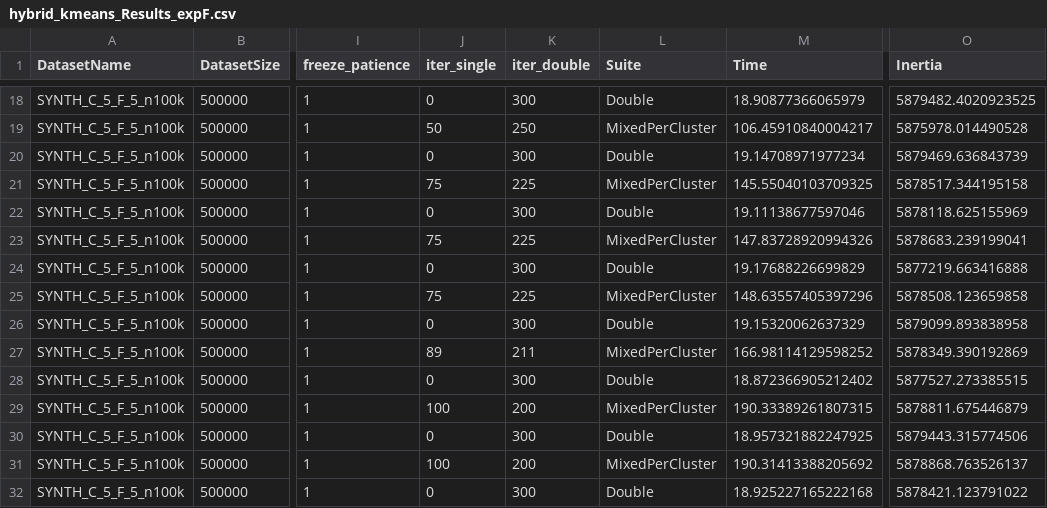
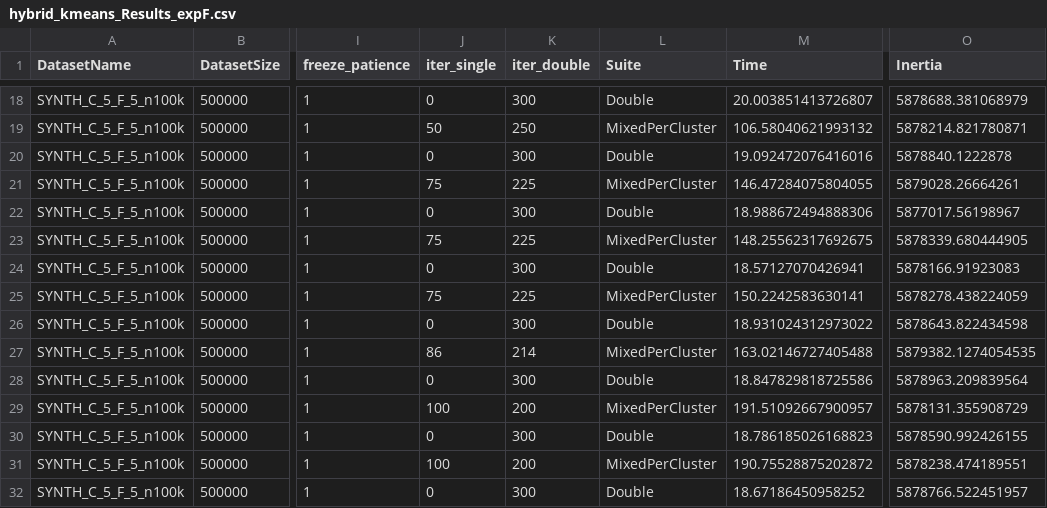
Before and after one commit to atiya16384/iterative_refinement_kmeans, a CSV file: Results/hybrid_kmeans_Results_expF.csv, drawn as a sheet; only a part is shown, gaps mark what is left out; the diff covers the shown part only; the diff names each change by its address in the sheet, - before the commit and + after, or states it on an @@ line.

```diff
--- a/Results/hybrid_kmeans_Results_expF.csv
+++ b/Results/hybrid_kmeans_Results_expF.csv
-M18 (Time): 18.90877366065979
+M18 (Time): 20.003851413726807
-O18 (Inertia): 5879482.4020923525
+O18 (Inertia): 5878688.381068979
-M19 (Time): 106.45910840004217
+M19 (Time): 106.58040621993132
-O19 (Inertia): 5875978.014490528
+O19 (Inertia): 5878214.821780871
-M20 (Time): 19.14708971977234
+M20 (Time): 19.092472076416016
-O20 (Inertia): 5879469.636843739
+O20 (Inertia): 5878840.1222878
-M21 (Time): 145.55040103709325
+M21 (Time): 146.47284075804055
-O21 (Inertia): 5878517.344195158
+O21 (Inertia): 5879028.26664261
-M22 (Time): 19.11138677597046
+M22 (Time): 18.988672494888306
-O22 (Inertia): 5878118.625155969
+O22 (Inertia): 5877017.56198967
-M23 (Time): 147.83728920994326
+M23 (Time): 148.25562317692675
-O23 (Inertia): 5878683.239199041
+O23 (Inertia): 5878339.680444905
-M24 (Time): 19.17688226699829
+M24 (Time): 18.57127070426941
-O24 (Inertia): 5877219.663416888
+O24 (Inertia): 5878166.91923083
-M25 (Time): 148.63557405397296
+M25 (Time): 150.2242583630141
-O25 (Inertia): 5878508.123659858
+O25 (Inertia): 5878278.438224059
-M26 (Time): 19.15320062637329
+M26 (Time): 18.931024312973022
-O26 (Inertia): 5879099.893838958
+O26 (Inertia): 5878643.822434598
-J27 (iter_single): 89
+J27 (iter_single): 86
-K27 (iter_double): 211
+K27 (iter_double): 214
-M27 (Time): 166.98114129598252
+M27 (Time): 163.02146727405488
-O27 (Inertia): 5878349.390192869
+O27 (Inertia): 5879382.1274054535
-M28 (Time): 18.872366905212402
+M28 (Time): 18.847829818725586
-O28 (Inertia): 5877527.273385515
+O28 (Inertia): 5878963.209839564
-M29 (Time): 190.33389261807315
+M29 (Time): 191.51092667900957
-O29 (Inertia): 5878811.675446879
+O29 (Inertia): 5878131.355908729
-M30 (Time): 18.957321882247925
+M30 (Time): 18.786185026168823
-O30 (Inertia): 5879443.315774506
+O30 (Inertia): 5878590.992426155
-M31 (Time): 190.31413388205692
+M31 (Time): 190.75528875202872
-O31 (Inertia): 5878868.763526137
+O31 (Inertia): 5878238.474189551
-M32 (Time): 18.925227165222168
+M32 (Time): 18.67186450958252
-O32 (Inertia): 5878421.123791022
+O32 (Inertia): 5878766.522451957
```
Also changed, not shown: 44 edited cells elsewhere in this file, Results/hybrid_kmeans_Results_expE.csv, 3 other files.
